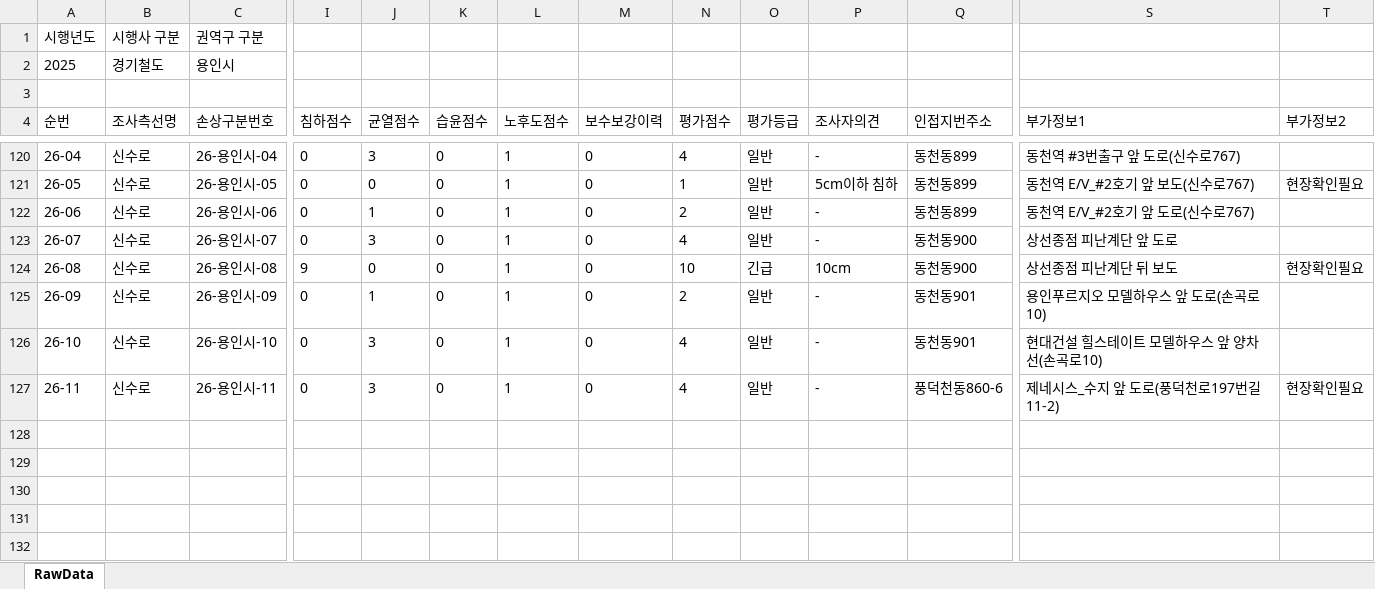
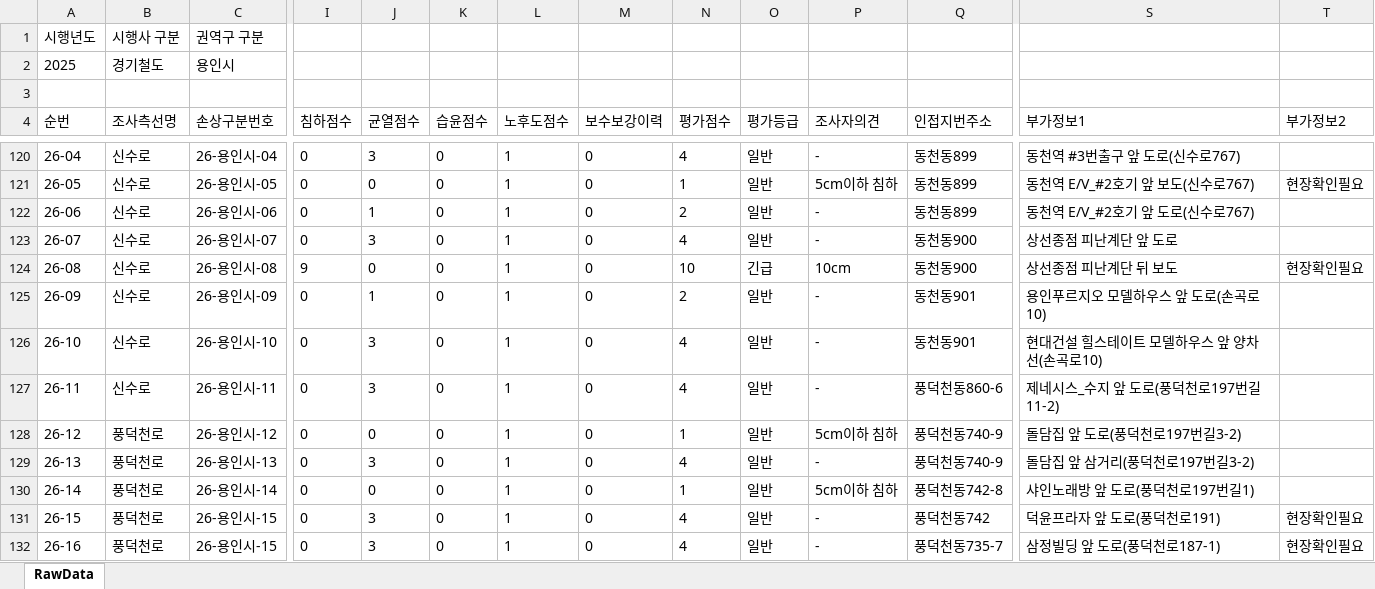
Before and after one commit to JasonYhim/GSMM, an Excel workbook: 25-경기철도-용인시-보고서.xlsx, sheet RawData, drawn as a sheet; only a part is shown, gaps mark what is left out; values as stored, in another font and other column widths than the file's, no borders; rows hold the shown columns only; the diff names each change by its address in the sheet, - before the commit and + after, or states it on an @@ line.

Commit message:
📊 데이터 업데이트 - 25-경기철도-용인시-보고서.xlsx

```diff
--- a/25-경기철도-용인시-보고서.xlsx (sheet RawData)
+++ b/25-경기철도-용인시-보고서.xlsx (sheet RawData)
-T127 (부가정보2): 현장확인필요
+T127 (부가정보2): (empty)
+row 128: 26-12 | 풍덕천로 | 26-용인시-12 | 0 | 0 | 0 | 1 | 0 | 1 | 일반 | 5cm이하 침하 | 풍덕천동740-9 | 돌담집 앞 도로(풍덕천로197번길3-2)
+row 129: 26-13 | 풍덕천로 | 26-용인시-13 | 0 | 3 | 0 | 1 | 0 | 4 | 일반 | - | 풍덕천동740-9 | 돌담집 앞 삼거리(풍덕천로197번길3-2)
+row 130: 26-14 | 풍덕천로 | 26-용인시-14 | 0 | 0 | 0 | 1 | 0 | 1 | 일반 | 5cm이하 침하 | 풍덕천동742-8 | 샤인노래방 앞 도로(풍덕천로197번길1)
+row 131: 26-15 | 풍덕천로 | 26-용인시-15 | 0 | 3 | 0 | 1 | 0 | 4 | 일반 | - | 풍덕천동742 | 덕윤프라자 앞 도로(풍덕천로191) | 현장확인필요
+row 132: 26-16 | 풍덕천로 | 26-용인시-15 | 0 | 3 | 0 | 1 | 0 | 4 | 일반 | - | 풍덕천동735-7 | 삼정빌딩 앞 도로(풍덕천로187-1) | 현장확인필요
```
